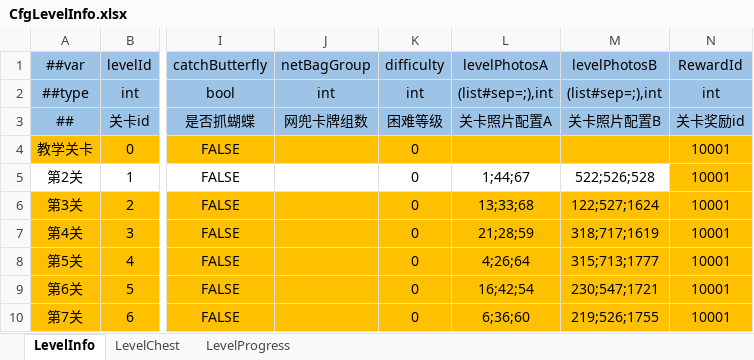
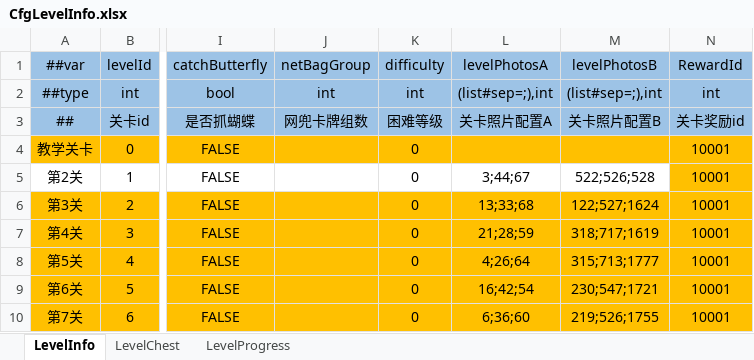
Before and after one commit to SisterGrace/Beauty_Party, an Excel workbook: Configs/Excel/CfgLevelInfo.xlsx, sheet LevelInfo, drawn as a sheet; only a part is shown, gaps mark what is left out; values as stored, in another font and other column widths than the file's, no borders; the diff names each change by its address in the sheet, - before the commit and + after, or states it on an @@ line.

```diff
--- a/Configs/Excel/CfgLevelInfo.xlsx (sheet LevelInfo)
+++ b/Configs/Excel/CfgLevelInfo.xlsx (sheet LevelInfo)
-L5 (levelPhotosA): 1;44;67
+L5 (levelPhotosA): 3;44;67
```
Also changed, not shown: Configs/Excel/CfgGacha.xlsx, Configs/Excel/CfgReward.xlsx.
